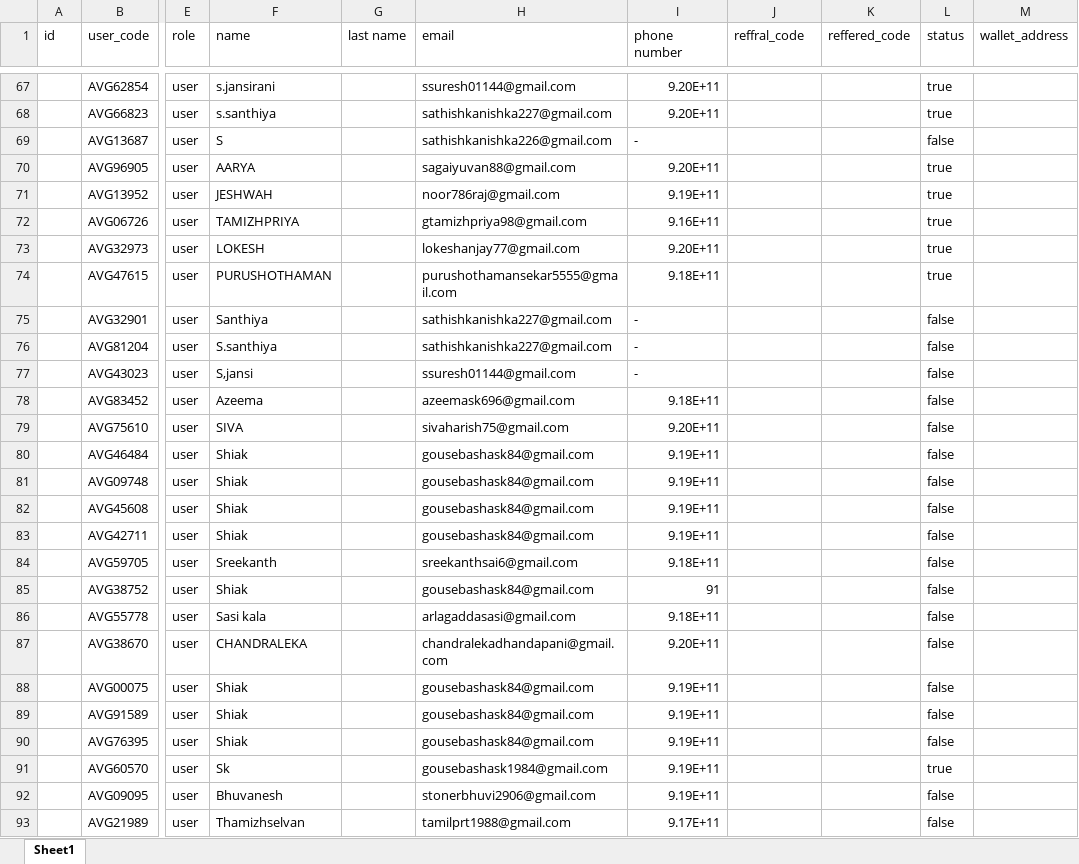
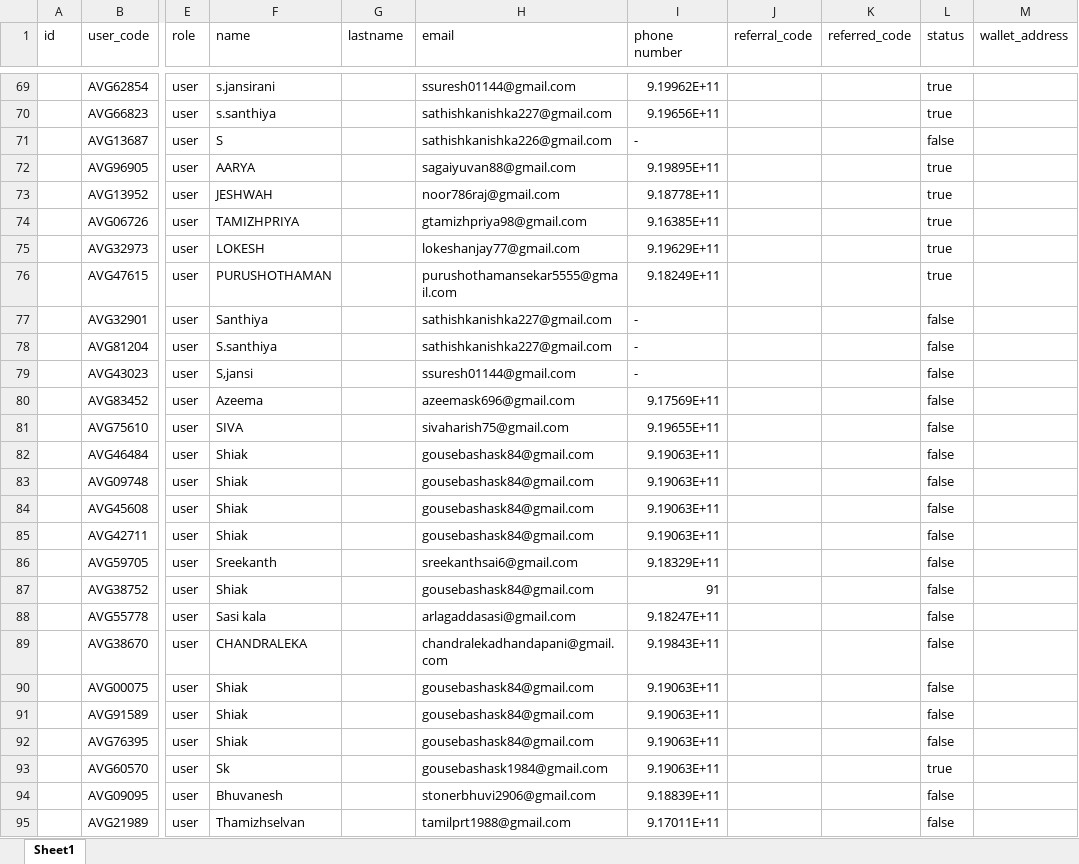
Before and after one commit to suriyanandhimalai555-prog/AVG_Staking, an Excel workbook: server/user.xlsx, sheet Sheet1, drawn as a sheet; only a part is shown, gaps mark what is left out; values as stored, in another font and other column widths than the file's, no cell formats; table styles not drawn; addresses are those after the commit; the diff covers the shown part only; the diff names each change by its address in the sheet, - before the commit and + after, or states it on an @@ line.

```diff
--- a/server/user.xlsx (sheet Sheet1)
+++ b/server/user.xlsx (sheet Sheet1)
-G1: last name
+G1: lastname
-J1: reffral_code
+J1: referral_code
-K1: reffered_code
+K1: referred_code
-I69 (phone number): 9.20E+11
+I69 (phone number): 9.19962E+11
-I70 (phone number): 9.20E+11
+I70 (phone number): 9.19656E+11
-I72 (phone number): 9.20E+11
+I72 (phone number): 9.19895E+11
-I73 (phone number): 9.19E+11
+I73 (phone number): 9.18778E+11
-I74 (phone number): 9.16E+11
+I74 (phone number): 9.16385E+11
-I75 (phone number): 9.20E+11
+I75 (phone number): 9.19629E+11
-I76 (phone number): 9.18E+11
+I76 (phone number): 9.18249E+11
-I80 (phone number): 9.18E+11
+I80 (phone number): 9.17569E+11
-I81 (phone number): 9.20E+11
+I81 (phone number): 9.19655E+11
-I82:I85 (phone number): 9.19E+11
+I82:I85 (phone number): 9.19063E+11
-I86 (phone number): 9.18E+11
+I86 (phone number): 9.18329E+11
-I88 (phone number): 9.18E+11
+I88 (phone number): 9.18247E+11
-I89 (phone number): 9.20E+11
+I89 (phone number): 9.19843E+11
-I90:I93 (phone number): 9.19E+11
+I90:I93 (phone number): 9.19063E+11
-I94 (phone number): 9.19E+11
+I94 (phone number): 9.18839E+11
-I95 (phone number): 9.17E+11
+I95 (phone number): 9.17011E+11
```
Also changed, not shown: 6 added rows, 4 removed rows and 374 edited cells elsewhere in this sheet, cell formats, server/levelIncome.xlsx, server/referrals.xlsx, 15 other files.
